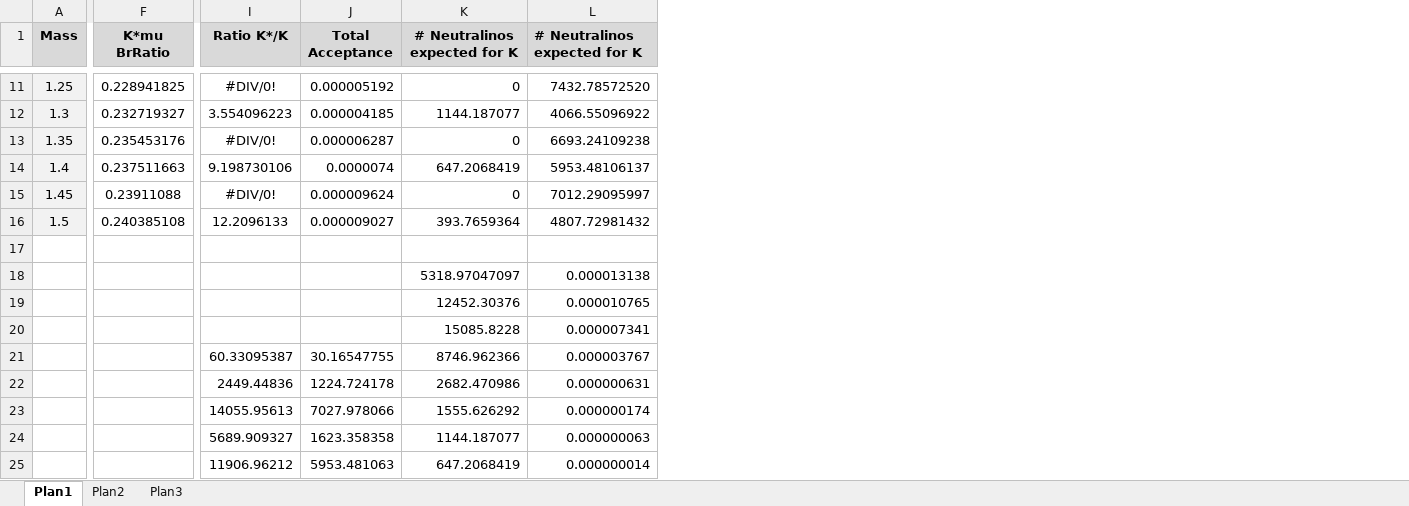
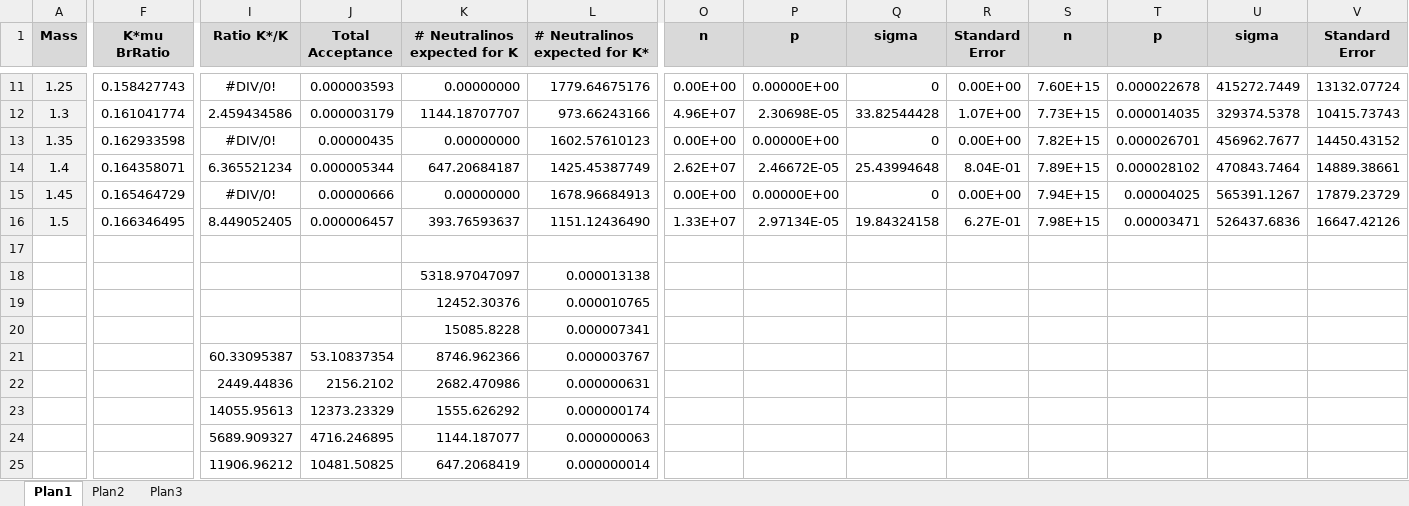
Before and after one commit to NikHoffStyl/SHiP-Nik_and_Danny, an Excel workbook: Plans.xlsx, sheet Plan1, drawn as a sheet; only a part is shown, gaps mark what is left out; values as stored, in another font and other column widths than the file's, no borders; charts and pictures not drawn; the diff covers the shown part only; the diff names each change by its address in the sheet, - before the commit and + after, or states it on an @@ line.

```diff
--- a/Plans.xlsx (sheet Plan1)
+++ b/Plans.xlsx (sheet Plan1)
+column O (n), rows 11-16: 0.00E+00 | 4.96E+07 | 0.00E+00 | 2.62E+07 | 0.00E+00 | 1.33E+07
+column P (p), rows 11-16: 0.00000E+00 | 2.30698E-05 | 0.00000E+00 | 2.46672E-05 | 0.00000E+00 | 2.97134E-05
+column Q (sigma), rows 11-16: 0 | 33.82544428 | 0 | 25.43994648 | 0 | 19.84324158
+column R (Standard Error), rows 11-16: 0.00E+00 | 1.07E+00 | 0.00E+00 | 8.04E-01 | 0.00E+00 | 6.27E-01
+column S (n), rows 11-16: 7.60E+15 | 7.73E+15 | 7.82E+15 | 7.89E+15 | 7.94E+15 | 7.98E+15
+column T (p), rows 11-16: 0.000022678 | 0.000014035 | 0.000026701 | 0.000028102 | 0.00004025 | 0.00003471
+column U (sigma), rows 11-16: 415272.7449 | 329374.5378 | 456962.7677 | 470843.7464 | 565391.1267 | 526437.6836
+column V (Standard Error), rows 11-16: 13132.07724 | 10415.73743 | 14450.43152 | 14889.38661 | 17879.23729 | 16647.42126
-L1: # Neutralinos expected for K
+L1: # Neutralinos expected for K*
-F11 (K*mu BrRatio): 0.228941825
+F11 (K*mu BrRatio): 0.158427743
-J11 (Total Acceptance): 0.000005192
+J11 (Total Acceptance): 0.000003593
-K11 (# Neutralinos expected for K): 0
+K11 (# Neutralinos expected for K): 0.00000000
-L11 (# Neutralinos expected for K*): 7432.78572520
+L11 (# Neutralinos expected for K*): 1779.64675176
-F12 (K*mu BrRatio): 0.232719327
+F12 (K*mu BrRatio): 0.161041774
-I12 (Ratio K*/K): 3.554096223
+I12 (Ratio K*/K): 2.459434586
-J12 (Total Acceptance): 0.000004185
+J12 (Total Acceptance): 0.000003179
-K12 (# Neutralinos expected for K): 1144.187077
+K12 (# Neutralinos expected for K): 1144.18707707
-L12 (# Neutralinos expected for K*): 4066.55096922
+L12 (# Neutralinos expected for K*): 973.66243166
-F13 (K*mu BrRatio): 0.235453176
+F13 (K*mu BrRatio): 0.162933598
-J13 (Total Acceptance): 0.000006287
+J13 (Total Acceptance): 0.00000435
-K13 (# Neutralinos expected for K): 0
+K13 (# Neutralinos expected for K): 0.00000000
-L13 (# Neutralinos expected for K*): 6693.24109238
+L13 (# Neutralinos expected for K*): 1602.57610123
-F14 (K*mu BrRatio): 0.237511663
+F14 (K*mu BrRatio): 0.164358071
-I14 (Ratio K*/K): 9.198730106
+I14 (Ratio K*/K): 6.365521234
-J14 (Total Acceptance): 0.0000074
+J14 (Total Acceptance): 0.000005344
-K14 (# Neutralinos expected for K): 647.2068419
+K14 (# Neutralinos expected for K): 647.20684187
-L14 (# Neutralinos expected for K*): 5953.48106137
+L14 (# Neutralinos expected for K*): 1425.45387749
-F15 (K*mu BrRatio): 0.23911088
+F15 (K*mu BrRatio): 0.165464729
-J15 (Total Acceptance): 0.000009624
+J15 (Total Acceptance): 0.00000666
-K15 (# Neutralinos expected for K): 0
+K15 (# Neutralinos expected for K): 0.00000000
-L15 (# Neutralinos expected for K*): 7012.29095997
+L15 (# Neutralinos expected for K*): 1678.96684913
-F16 (K*mu BrRatio): 0.240385108
+F16 (K*mu BrRatio): 0.166346495
-I16 (Ratio K*/K): 12.2096133
+I16 (Ratio K*/K): 8.449052405
-J16 (Total Acceptance): 0.000009027
+J16 (Total Acceptance): 0.000006457
-K16 (# Neutralinos expected for K): 393.7659364
+K16 (# Neutralinos expected for K): 393.76593637
-L16 (# Neutralinos expected for K*): 4807.72981432
+L16 (# Neutralinos expected for K*): 1151.12436490
-J21 (Total Acceptance): 30.16547755
+J21 (Total Acceptance): 53.10837354
-J22 (Total Acceptance): 1224.724178
+J22 (Total Acceptance): 2156.2102
-J23 (Total Acceptance): 7027.978066
+J23 (Total Acceptance): 12373.23329
-J24 (Total Acceptance): 1623.358358
+J24 (Total Acceptance): 4716.246895
-J25 (Total Acceptance): 5953.481063
+J25 (Total Acceptance): 10481.50825
```
Also changed, not shown: 24 edited cells elsewhere in this sheet, sheet Plan3, formulas that keep their value, charts or pictures, 2 other files.
